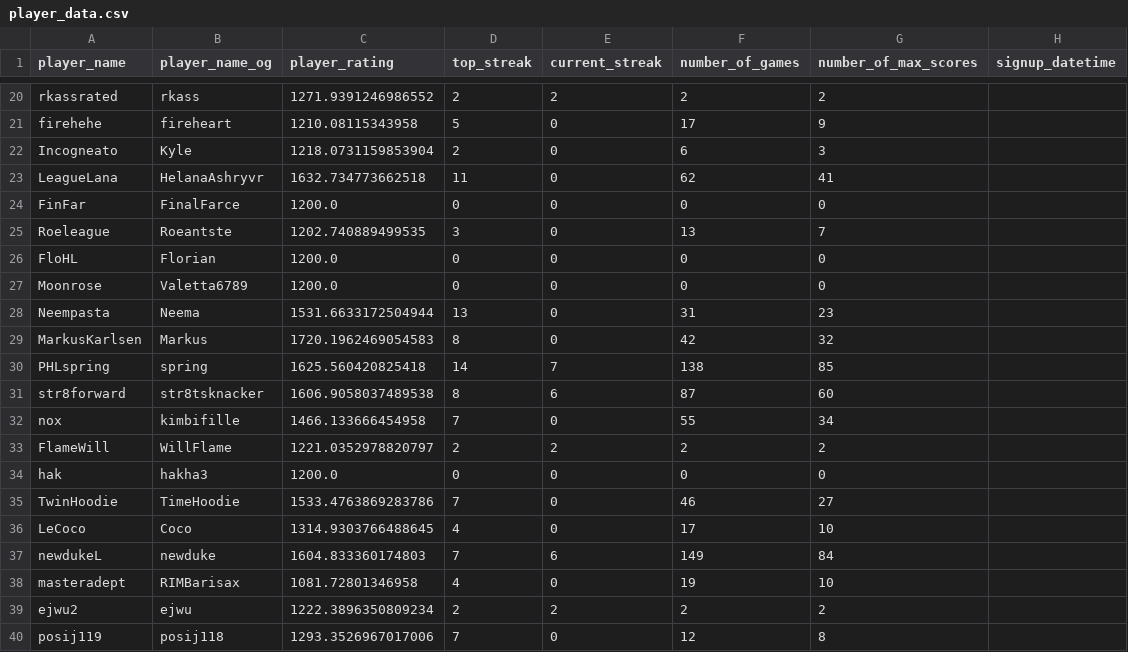
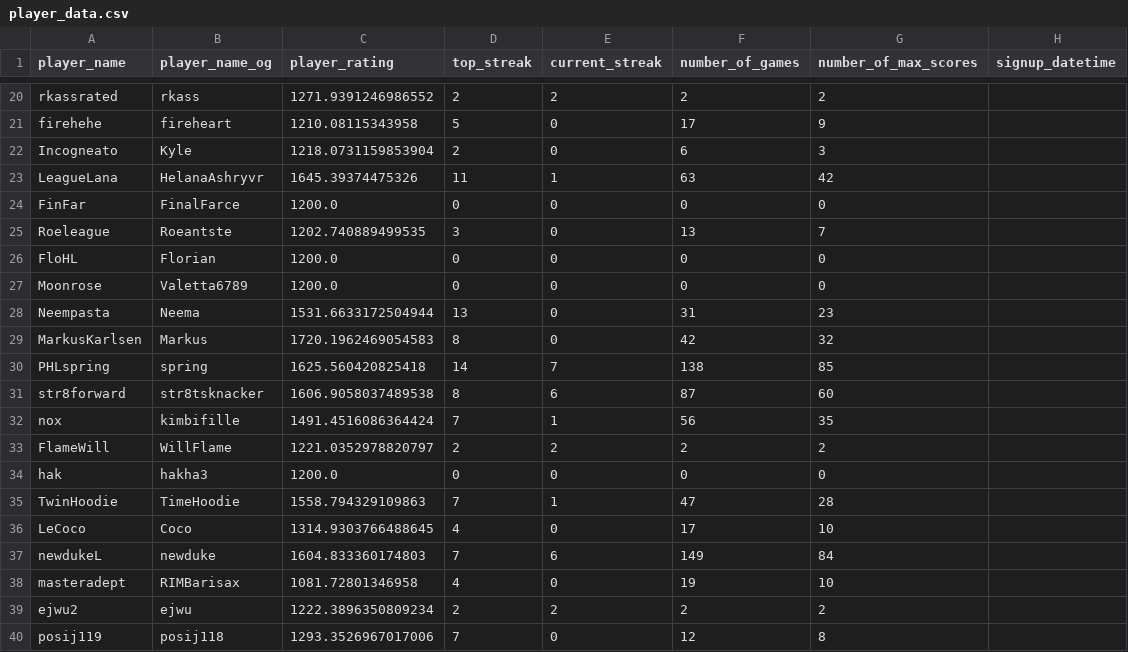
Before and after one commit to hanabi-league/hanabi-league.github.io, a CSV file: data/player_data.csv, drawn as a sheet; only a part is shown, gaps mark what is left out.

```diff
--- a/data/player_data.csv
+++ b/data/player_data.csv
@@ -22,3 +22,3 @@ firehehe,fireheart,1210.08115343958,5,0,17,9,
 Incogneato,Kyle,1218.0731159853904,2,0,6,3,
-LeagueLana,HelanaAshryvr,1632.734773662518,11,0,62,41,
+LeagueLana,HelanaAshryvr,1645.39374475326,11,1,63,42,
 FinFar,FinalFarce,1200.0,0,0,0,0,
@@ -31,6 +31,6 @@ PHLspring,spring,1625.560420825418,14,7,138,85,
 str8forward,str8tsknacker,1606.9058037489538,8,6,87,60,
-nox,kimbifille,1466.133666454958,7,0,55,34,
+nox,kimbifille,1491.4516086364424,7,1,56,35,
 FlameWill,WillFlame,1221.0352978820797,2,2,2,2,
 hak,hakha3,1200.0,0,0,0,0,
-TwinHoodie,TimeHoodie,1533.4763869283786,7,0,46,27,
+TwinHoodie,TimeHoodie,1558.794329109863,7,1,47,28,
 LeCoco,Coco,1314.9303766488645,4,0,17,10,
```
Also changed, not shown: data/player_game_data.csv, data/variant_data.csv, 2 other files.
